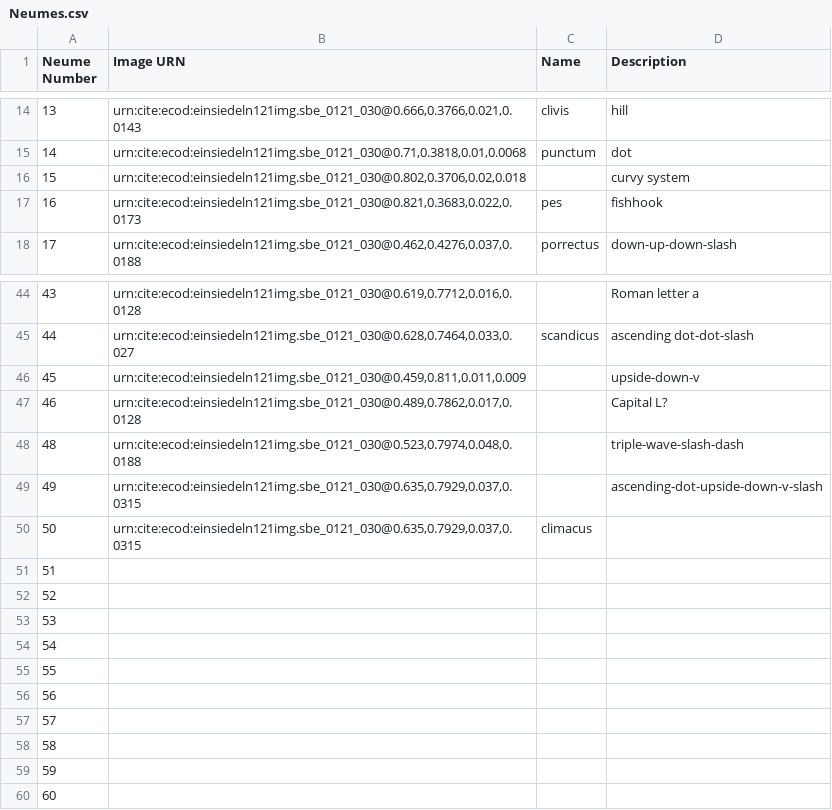
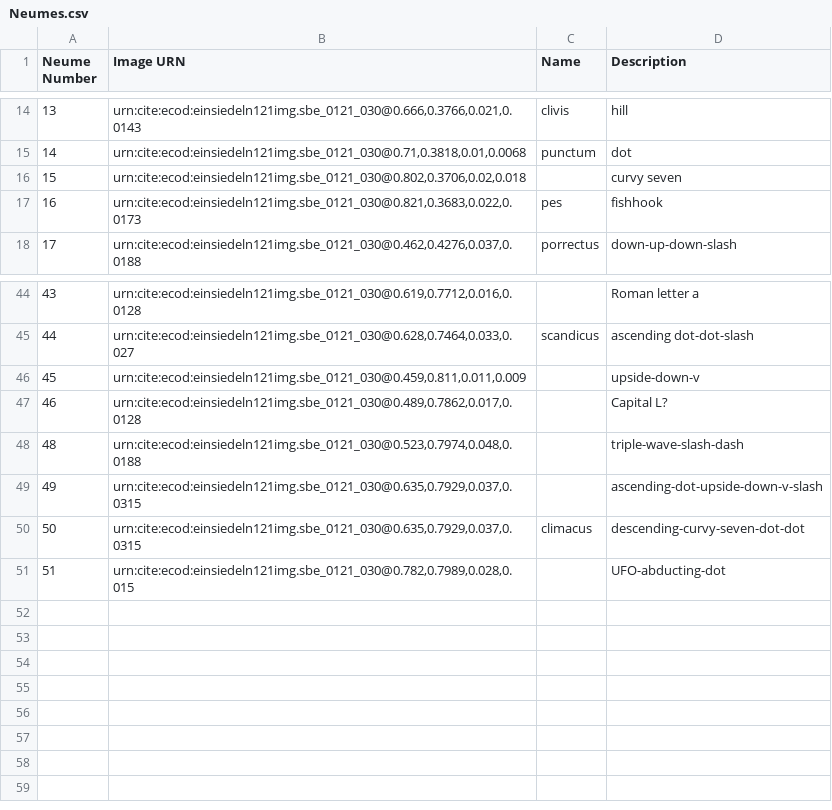
Before and after one commit to HCMID/chant, a CSV file: Neumes.csv, drawn as a sheet; only a part is shown, gaps mark what is left out.

Commit message:
Every neume on Puer Natus Est

```diff
--- a/Neumes.csv
+++ b/Neumes.csv
@@ -15,3 +15,3 @@ Neume Number, Image URN, Name, Description
 14,"urn:cite:ecod:einsiedeln121img.sbe_0121_030@0.71,0.3818,0.01,0.0068",punctum,dot
-15,"urn:cite:ecod:einsiedeln121img.sbe_0121_030@0.802,0.3706,0.02,0.018",,curvy system
+15,"urn:cite:ecod:einsiedeln121img.sbe_0121_030@0.802,0.3706,0.02,0.018",,curvy seven
 16,"urn:cite:ecod:einsiedeln121img.sbe_0121_030@0.821,0.3683,0.022,0.0173",pes,fishhook
@@ -49,12 +49,3 @@ Neume Number, Image URN, Name, Description
 49,"urn:cite:ecod:einsiedeln121img.sbe_0121_030@0.635,0.7929,0.037,0.0315",,ascending-dot-upside-down-v-slash
-50,"urn:cite:ecod:einsiedeln121img.sbe_0121_030@0.635,0.7929,0.037,0.0315",climacus,
-51,"",,
-52,"",,
-53,"",,
-54,"",,
-55,"",,
-56,"",,
-57,"",,
-58,"",,
-59,"",,
-60,"",,
+50,"urn:cite:ecod:einsiedeln121img.sbe_0121_030@0.635,0.7929,0.037,0.0315",climacus,descending-curvy-seven-dot-dot
+51,"urn:cite:ecod:einsiedeln121img.sbe_0121_030@0.782,0.7989,0.028,0.015",,UFO-abducting-dot
```
